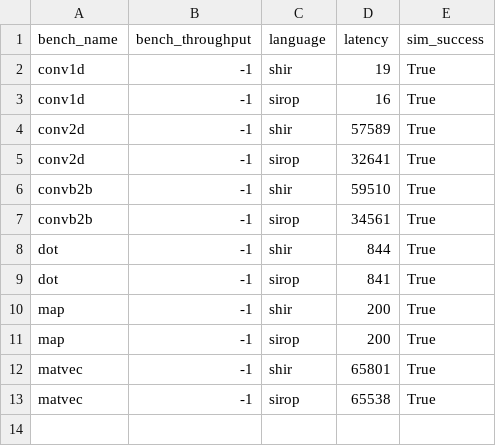
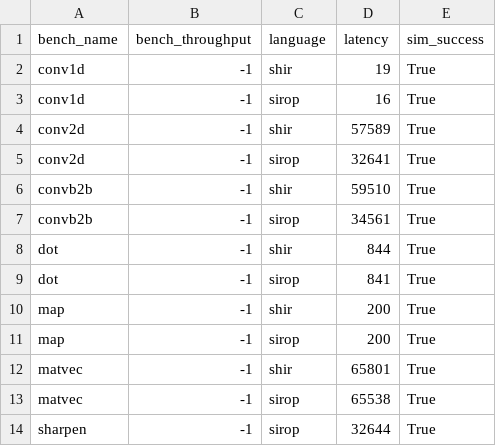
Before and after one commit to louis-hildebrand/sirop-hls, a CSV file: results/shir_latency.csv, drawn as a sheet.

Commit message:
Measure latency for SHIR-style sharpen

```diff
--- a/results/shir_latency.csv
+++ b/results/shir_latency.csv
@@ -13 +13,2 @@ matvec,-1,shir,65801,True
 matvec,-1,sirop,65538,True
+sharpen,-1,sirop,32644,True
```
Also changed, not shown: 2 other files.
